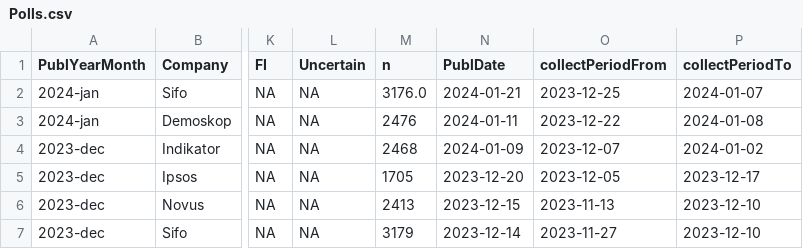
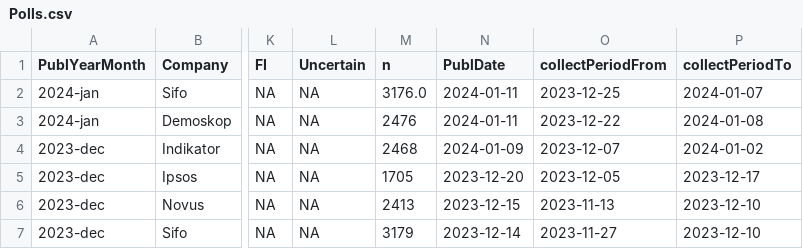
Before and after one commit to MansMeg/SwedishPolls, a CSV file: Data/Polls.csv, drawn as a sheet; only a part is shown, gaps mark what is left out; the diff names each change by its address in the sheet, - before the commit and + after, or states it on an @@ line.

Commit message:
correct sifo date (#266)

```diff
--- a/Data/Polls.csv
+++ b/Data/Polls.csv
-N2 (PublDate): 2024-01-21
+N2 (PublDate): 2024-01-11
```
